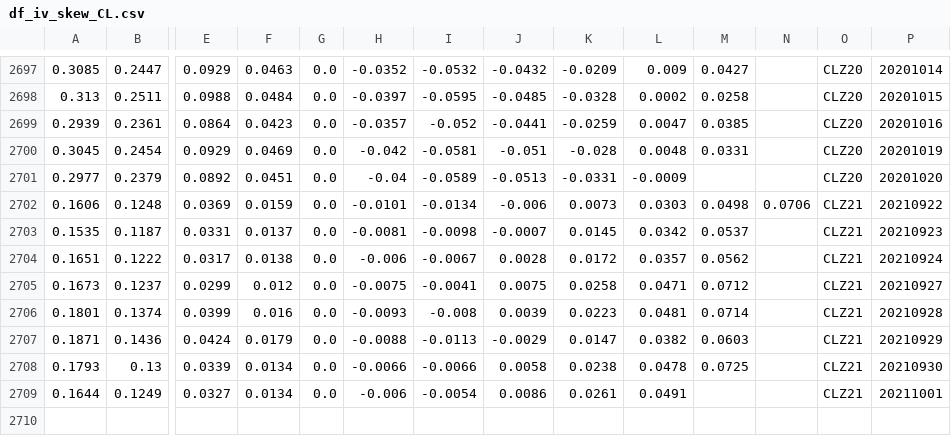
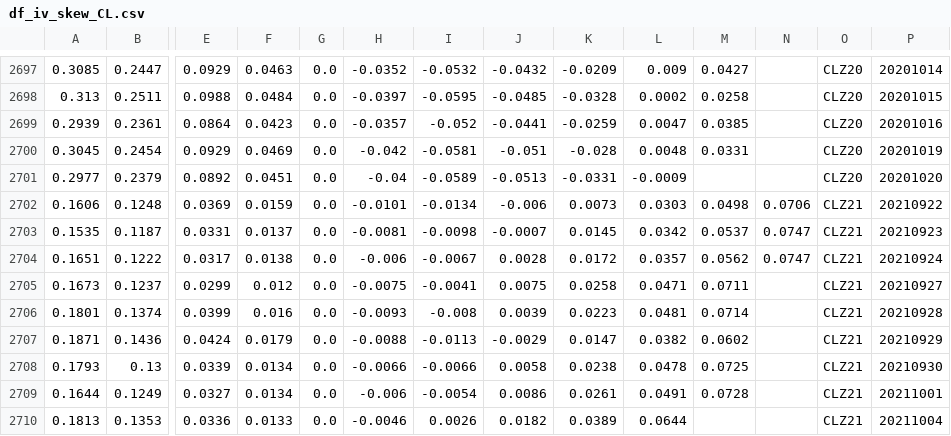
Before and after one commit to bgithub1/dashgrid, a CSV file: dashgrid/df_iv_skew_CL.csv, drawn as a sheet; only a part is shown, gaps mark what is left out; rows hold the shown columns only; the diff names each change by its address in the sheet, - before the commit and + after, or states it on an @@ line.

```diff
--- a/dashgrid/df_iv_skew_CL.csv
+++ b/dashgrid/df_iv_skew_CL.csv
-N2703:N2704: (empty)
+N2703:N2704: 0.0747
-M2705: 0.0712
+M2705: 0.0711
-M2707: 0.0603
+M2707: 0.0602
-M2709: (empty)
+M2709: 0.0728
+row 2710: 0.1813 | 0.1353 | 0.0336 | 0.0133 | 0.0 | -0.0046 | 0.0026 | 0.0182 | 0.0389 | 0.0644 |  |  | CLZ21 | 20211004
```
Also changed, not shown: dashgrid/df_iv_skew_ES.csv, dashgrid/df_iv_skew_NG.csv, 3 other files.
